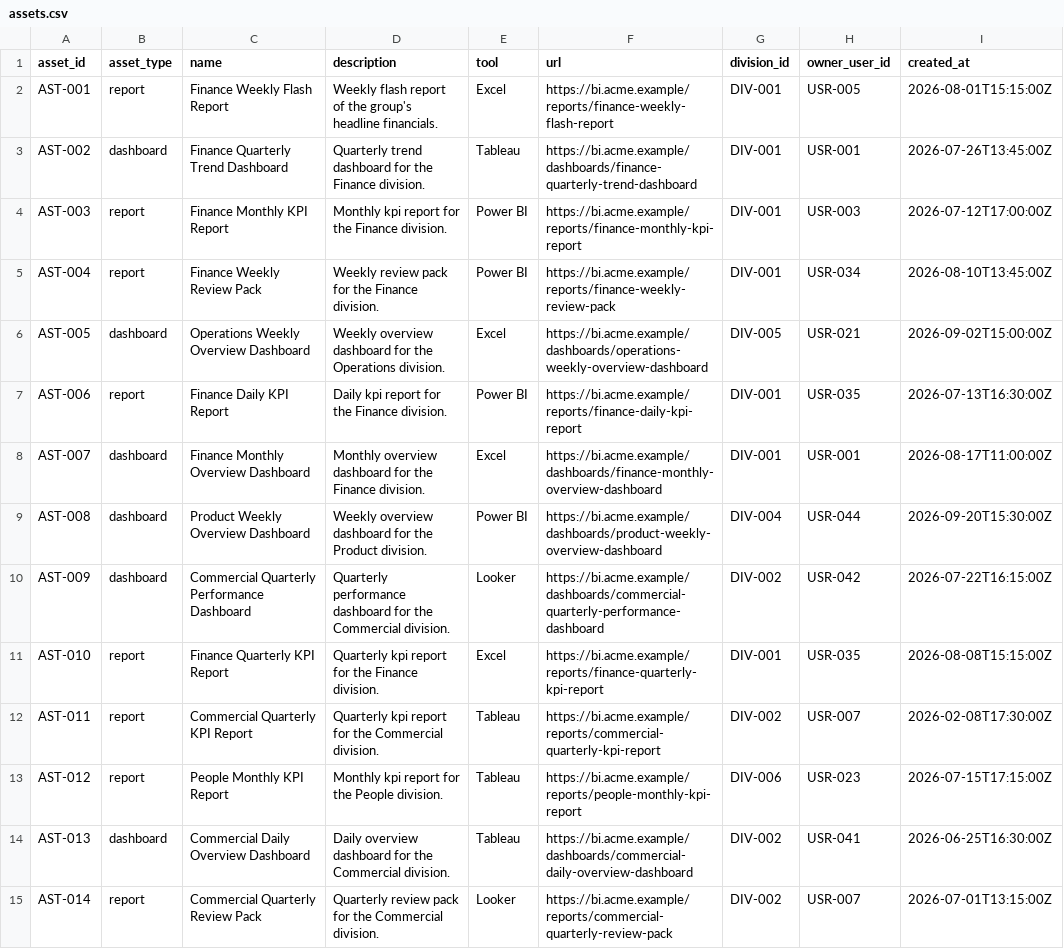
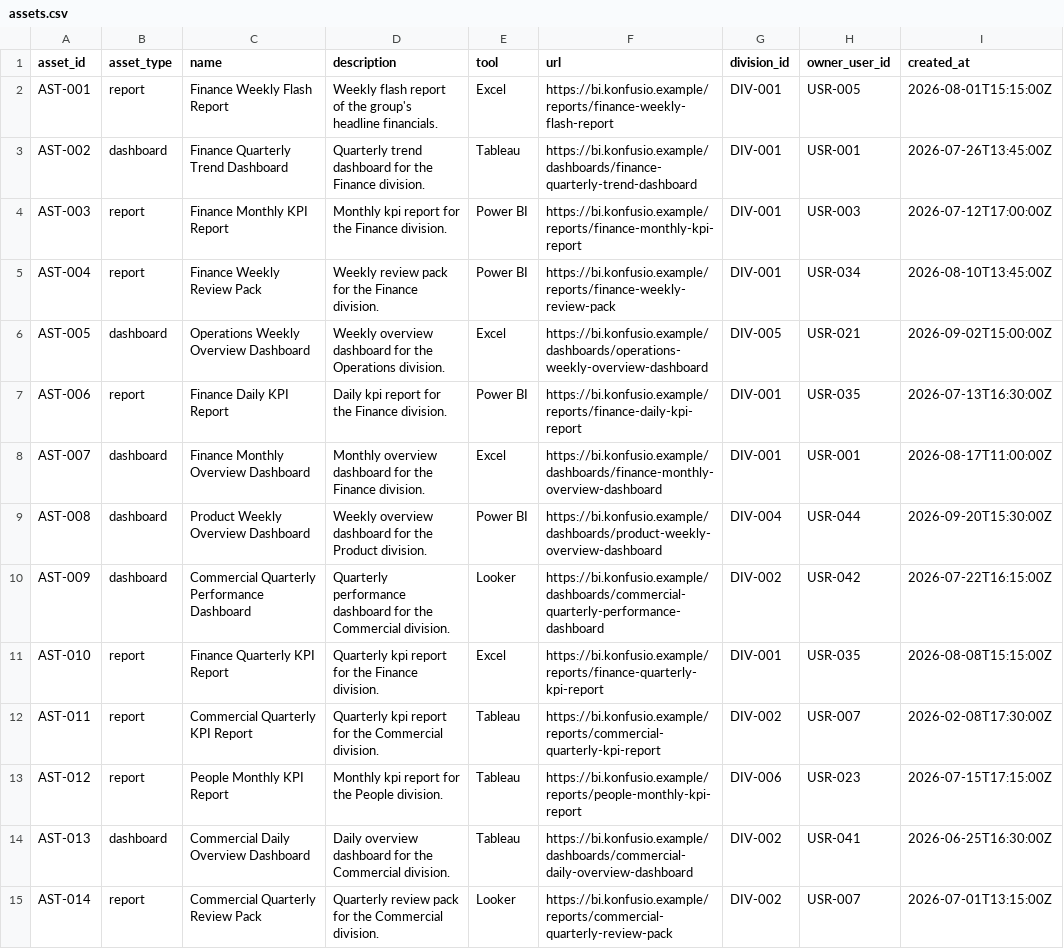
Before and after one commit to geomimo/kpi-catalog, a CSV file: data/seed/assets.csv, drawn as a sheet; only a part is shown; the diff covers the shown part only; the diff names each change by its address in the sheet, - before the commit and + after, or states it on an @@ line.

```diff
--- a/data/seed/assets.csv
+++ b/data/seed/assets.csv
-F2 (url): https://bi.acme.example/reports/finance-weekly-flash-report
+F2 (url): https://bi.konfusio.example/reports/finance-weekly-flash-report
-F3 (url): https://bi.acme.example/dashboards/finance-quarterly-trend-dashboard
+F3 (url): https://bi.konfusio.example/dashboards/finance-quarterly-trend-dashboard
-F4 (url): https://bi.acme.example/reports/finance-monthly-kpi-report
+F4 (url): https://bi.konfusio.example/reports/finance-monthly-kpi-report
-F5 (url): https://bi.acme.example/reports/finance-weekly-review-pack
+F5 (url): https://bi.konfusio.example/reports/finance-weekly-review-pack
-F6 (url): https://bi.acme.example/dashboards/operations-weekly-overview-dashboard
+F6 (url): https://bi.konfusio.example/dashboards/operations-weekly-overview-dashboard
-F7 (url): https://bi.acme.example/reports/finance-daily-kpi-report
+F7 (url): https://bi.konfusio.example/reports/finance-daily-kpi-report
-F8 (url): https://bi.acme.example/dashboards/finance-monthly-overview-dashboard
+F8 (url): https://bi.konfusio.example/dashboards/finance-monthly-overview-dashboard
-F9 (url): https://bi.acme.example/dashboards/product-weekly-overview-dashboard
+F9 (url): https://bi.konfusio.example/dashboards/product-weekly-overview-dashboard
-F10 (url): https://bi.acme.example/dashboards/commercial-quarterly-performance-dashboard
+F10 (url): https://bi.konfusio.example/dashboards/commercial-quarterly-performance-dashboard
-F11 (url): https://bi.acme.example/reports/finance-quarterly-kpi-report
+F11 (url): https://bi.konfusio.example/reports/finance-quarterly-kpi-report
-F12 (url): https://bi.acme.example/reports/commercial-quarterly-kpi-report
+F12 (url): https://bi.konfusio.example/reports/commercial-quarterly-kpi-report
-F13 (url): https://bi.acme.example/reports/people-monthly-kpi-report
+F13 (url): https://bi.konfusio.example/reports/people-monthly-kpi-report
-F14 (url): https://bi.acme.example/dashboards/commercial-daily-overview-dashboard
+F14 (url): https://bi.konfusio.example/dashboards/commercial-daily-overview-dashboard
-F15 (url): https://bi.acme.example/reports/commercial-quarterly-review-pack
+F15 (url): https://bi.konfusio.example/reports/commercial-quarterly-review-pack
```
Also changed, not shown: 21 edited cells elsewhere in this file, data/seed/asset_definitions.csv, data/seed/definition_tags.csv, 11 other files.
